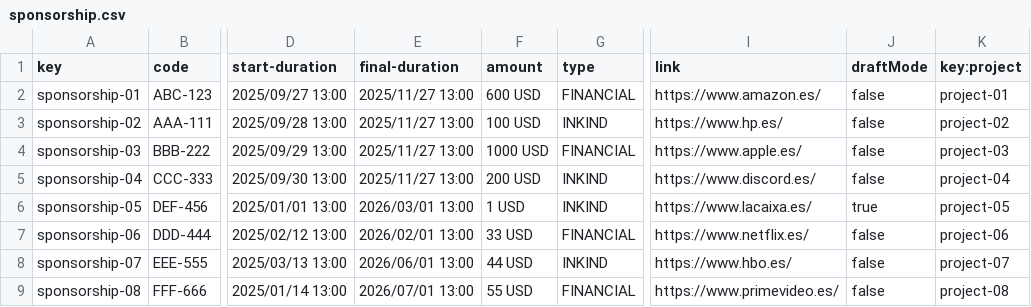
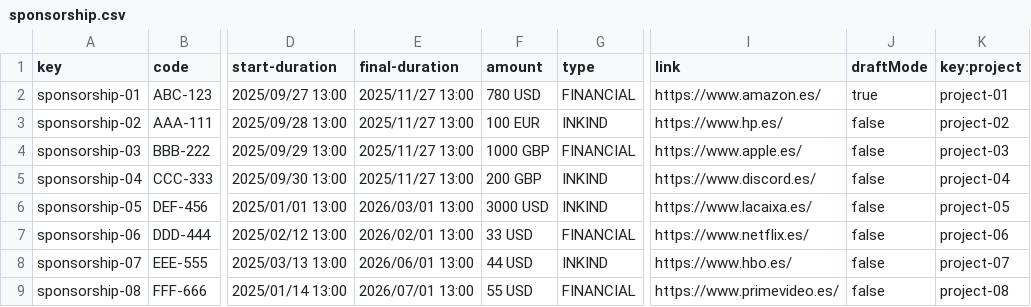
Before and after one commit to lucantdel/Acme-SF, a CSV file: src/main/webapp/WEB-INF/resources/sample-data/sponsorship.csv, drawn as a sheet; only a part is shown, gaps mark what is left out; the diff names each change by its address in the sheet, - before the commit and + after, or states it on an @@ line.

```diff
--- a/src/main/webapp/WEB-INF/resources/sample-data/sponsorship.csv
+++ b/src/main/webapp/WEB-INF/resources/sample-data/sponsorship.csv
-F2 (amount): 600 USD
+F2 (amount): 780 USD
-J2 (draftMode): false
+J2 (draftMode): true
-F3 (amount): 100 USD
+F3 (amount): 100 EUR
-F4 (amount): 1000 USD
+F4 (amount): 1000 GBP
-F5 (amount): 200 USD
+F5 (amount): 200 GBP
-F6 (amount): 1 USD
+F6 (amount): 3000 USD
-J6 (draftMode): true
+J6 (draftMode): false
```
Also changed, not shown: src/main/webapp/WEB-INF/resources/sample-data/invoice.csv, 15 other files.
